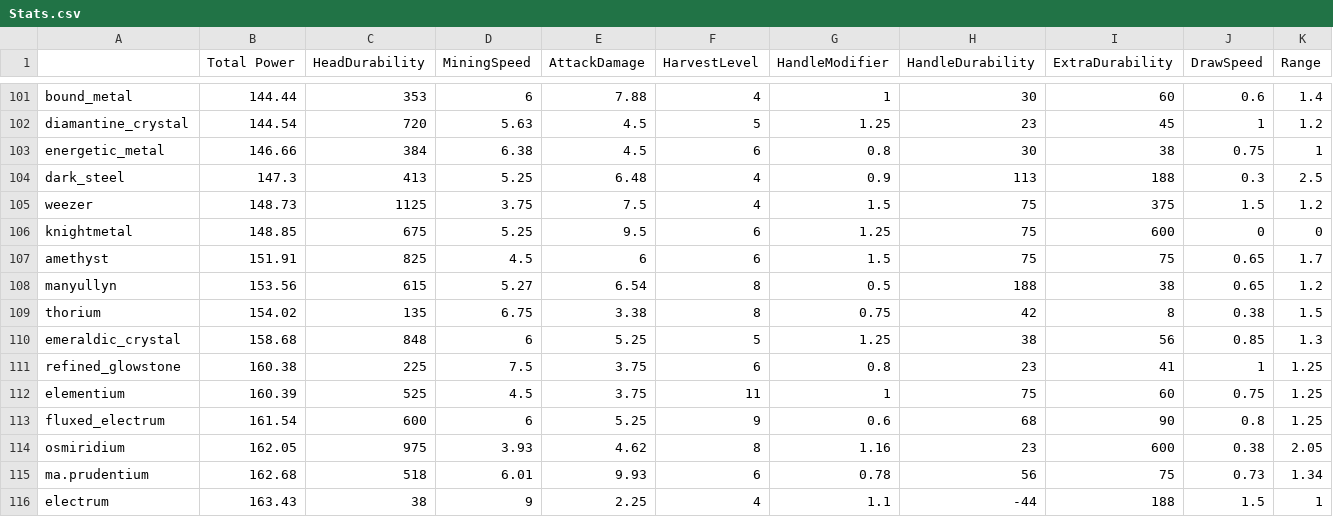
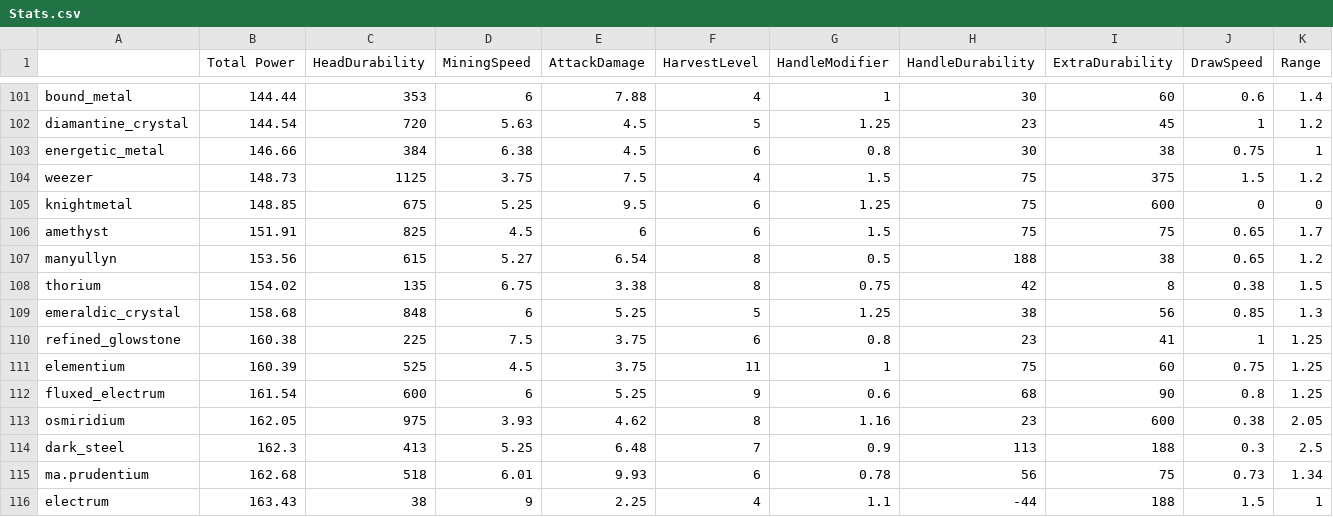
Before and after one commit to EnigmaticaModpacks/Enigmatica2Expert, a CSV file: dev/TCon/stats/Stats.csv, drawn as a sheet; only a part is shown, gaps mark what is left out; removed rows and columns are numbered as before the commit, all else as after; rows hold the shown columns only; the diff names each change by its address in the sheet, - before the commit and + after, or states it on an @@ line.

```diff
--- a/dev/TCon/stats/Stats.csv
+++ b/dev/TCon/stats/Stats.csv
-row 104: dark_steel | 147.3 | 413 | 5.25 | 6.48 | 4 | 0.9 | 113 | 188 | 0.3 | 2.5
+row 114: dark_steel | 162.3 | 413 | 5.25 | 6.48 | 7 | 0.9 | 113 | 188 | 0.3 | 2.5
```
Also changed, not shown: dev/TCon/tweaks/Stat Tweaks.csv, 2 other files.
